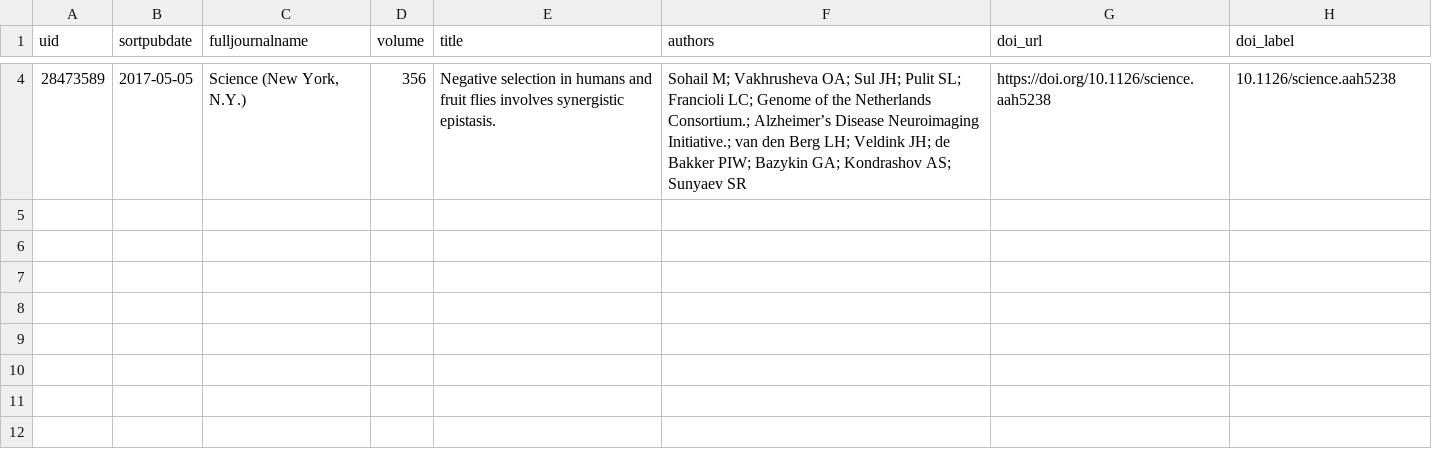
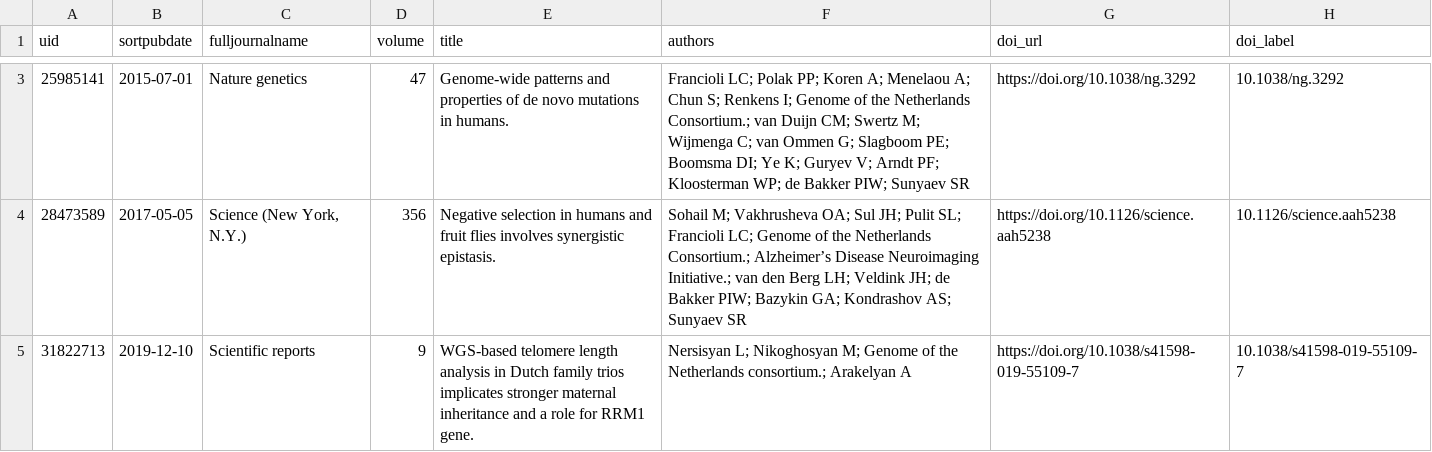
Before and after one commit to molgenis/projects-go-nl, a CSV file: data/publications_records.csv, drawn as a sheet; only a part is shown, gaps mark what is left out; the diff covers the shown part only; the diff names each change by its address in the sheet, - before the commit and + after, or states it on an @@ line.

```diff
--- a/data/publications_records.csv
+++ b/data/publications_records.csv
+row 3: 25985141 | 2015-07-01 | Nature genetics | 47 | Genome-wide patterns and properties of de novo mutations in humans. | Francioli LC; Polak PP; Koren A; Menelaou A; Chun S; Renkens I; Genome of the Netherlands Consortium.; van Duijn CM; Swertz M; Wijmenga C; van Ommen G; Slagboom PE; Boomsma DI; Ye K; Guryev V; Arndt PF; Kloosterman WP; de Bakker PIW; Sunyaev SR | https://doi.org/10.1038/ng.3292 | 10.1038/ng.3292
+row 5: 31822713 | 2019-12-10 | Scientific reports | 9 | WGS-based telomere length analysis in Dutch family trios implicates stronger maternal inheritance and a role for RRM1 gene. | Nersisyan L; Nikoghosyan M; Genome of the Netherlands consortium.; Arakelyan A | https://doi.org/10.1038/s41598-019-55109-7 | 10.1038/s41598-019-55109-7
```
Also changed, not shown: 1 added row and 2 removed rows elsewhere in this file.
